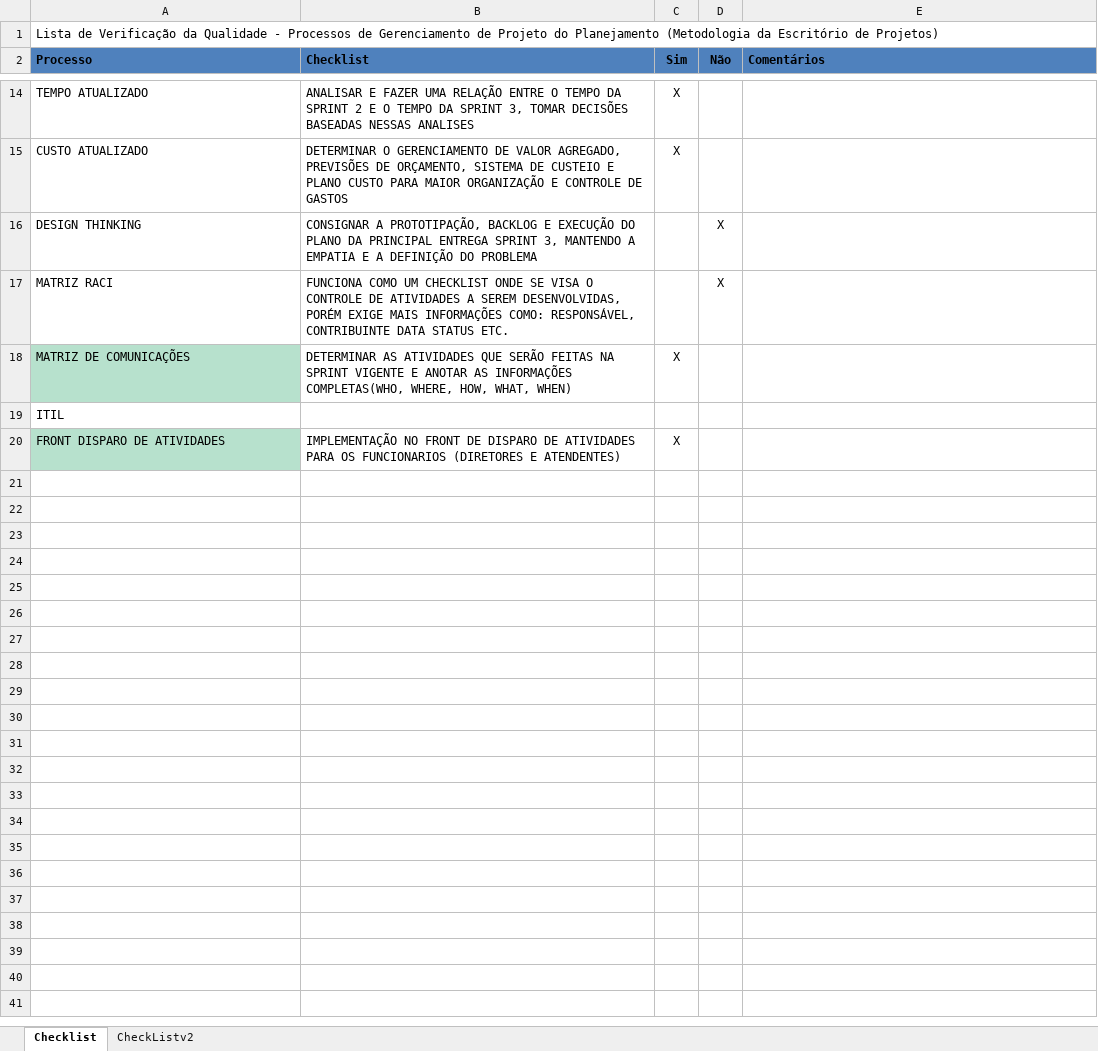
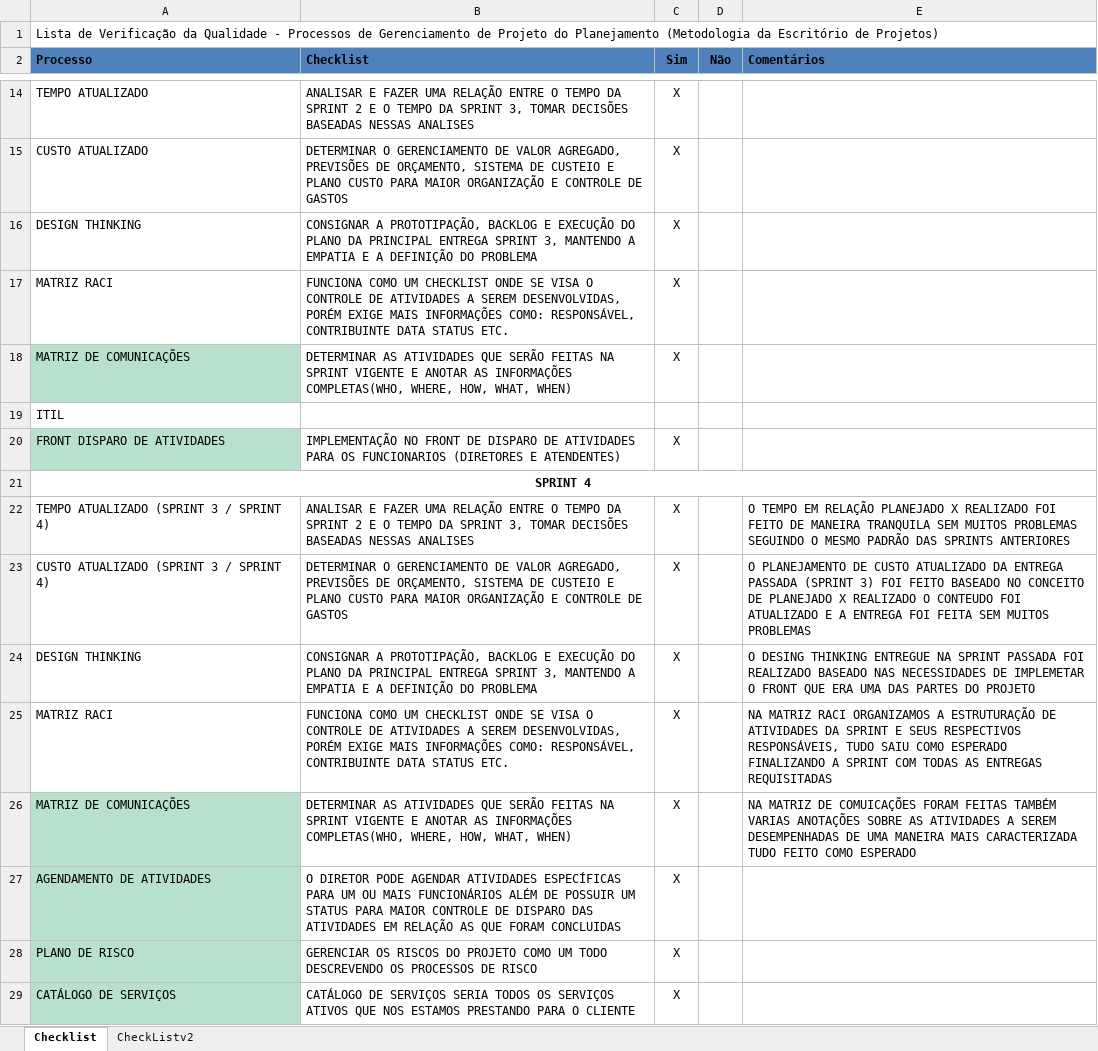
Before and after one commit to AAMergulhao/chat_helpdesk, an Excel workbook: docs/GestaoProjetos/CheckList.xlsx, sheet Checklist, drawn as a sheet; only a part is shown, gaps mark what is left out; values as stored, in another font and other column widths than the file's, no borders; charts and pictures and conditional formats not drawn; the diff names each change by its address in the sheet, - before the commit and + after, or states it on an @@ line.

```diff
--- a/docs/GestaoProjetos/CheckList.xlsx (sheet Checklist)
+++ b/docs/GestaoProjetos/CheckList.xlsx (sheet Checklist)
-C16:C17 (Sim): (empty)
+C16:C17 (Sim): X
-D16:D17 (Não): X
+D16:D17 (Não): (empty)
+row 21: SPRINT 4
+row 22: TEMPO ATUALIZADO (SPRINT 3 / SPRINT 4) | ANALISAR E FAZER UMA RELAÇÃO ENTRE O TEMPO DA SPRINT 2 E O TEMPO DA SPRINT 3, TOMAR DECISÕES BASEADAS NESSAS ANALISES | X |  | O TEMPO EM RELAÇÃO PLANEJADO X REALIZADO FOI FEITO DE MANEIRA TRANQUILA SEM MUITOS PROBLEMAS SEGUINDO O MESMO PADRÃO DAS SPRINTS ANTERIORES
+row 23: CUSTO ATUALIZADO (SPRINT 3 / SPRINT 4) | DETERMINAR O GERENCIAMENTO DE VALOR AGREGADO, PREVISÕES DE ORÇAMENTO, SISTEMA DE CUSTEIO E PLANO CUSTO PARA MAIOR ORGANIZAÇÃO E CONTROLE DE GASTOS | X |  | O PLANEJAMENTO DE CUSTO ATUALIZADO DA ENTREGA PASSADA (SPRINT 3) FOI FEITO BASEADO NO CONCEITO DE PLANEJADO X REALIZADO O CONTEUDO FOI ATUALIZADO E A ENTREGA FOI FEITA SEM MUITOS PROBLEMAS
+row 24: DESIGN THINKING | CONSIGNAR A PROTOTIPAÇÃO, BACKLOG E EXECUÇÃO DO PLANO DA PRINCIPAL ENTREGA SPRINT 3, MANTENDO A EMPATIA E A DEFINIÇÃO DO PROBLEMA | X |  | O DESING THINKING ENTREGUE NA SPRINT PASSADA FOI REALIZADO BASEADO NAS NECESSIDADES DE IMPLEMETAR O FRONT QUE ERA UMA DAS PARTES DO PROJETO
+row 25: MATRIZ RACI | FUNCIONA COMO UM CHECKLIST ONDE SE VISA O CONTROLE DE ATIVIDADES A SEREM DESENVOLVIDAS, PORÉM EXIGE MAIS INFORMAÇÕES COMO: RESPONSÁVEL, CONTRIBUINTE DATA STATUS ETC. | X |  | NA MATRIZ RACI ORGANIZAMOS A ESTRUTURAÇÃO DE ATIVIDADES DA SPRINT E SEUS RESPECTIVOS RESPONSÁVEIS, TUDO SAIU COMO ESPERADO FINALIZANDO A SPRINT COM TODAS AS ENTREGAS REQUISITADAS
+row 26: MATRIZ DE COMUNICAÇÕES | DETERMINAR AS ATIVIDADES QUE SERÃO FEITAS NA SPRINT VIGENTE E ANOTAR AS INFORMAÇÕES COMPLETAS(WHO, WHERE, HOW, WHAT, WHEN) | X |  | NA MATRIZ DE COMUICAÇÕES FORAM FEITAS TAMBÉM VARIAS ANOTAÇÕES SOBRE AS ATIVIDADES A SEREM DESEMPENHADAS DE UMA MANEIRA MAIS CARACTERIZADA TUDO FEITO COMO ESPERADO
+row 27: AGENDAMENTO DE ATIVIDADES | O DIRETOR PODE AGENDAR ATIVIDADES ESPECÍFICAS PARA UM OU MAIS FUNCIONÁRIOS ALÉM DE POSSUIR UM STATUS PARA MAIOR CONTROLE DE DISPARO DAS ATIVIDADES EM RELAÇÃO AS QUE FORAM CONCLUIDAS | X
+row 28: PLANO DE RISCO | GERENCIAR OS RISCOS DO PROJETO COMO UM TODO DESCREVENDO OS PROCESSOS DE RISCO | X
+row 29: CATÁLOGO DE SERVIÇOS | CATÁLOGO DE SERVIÇOS SERIA TODOS OS SERVIÇOS ATIVOS QUE NOS ESTAMOS PRESTANDO PARA O CLIENTE | X
```
Also changed, not shown: docs/GestaoProjetos/Matriz RACI.xlsx, docs/GestaoProjetos/Matriz das Comunicacoes vSistemas.xlsx, 4 other files.
